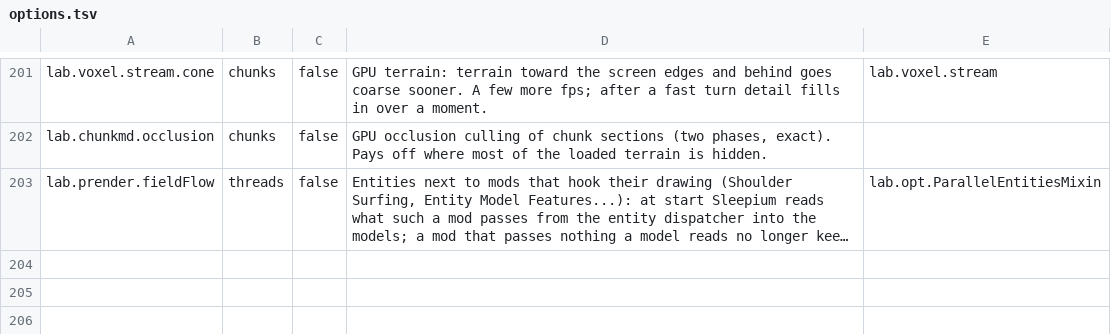
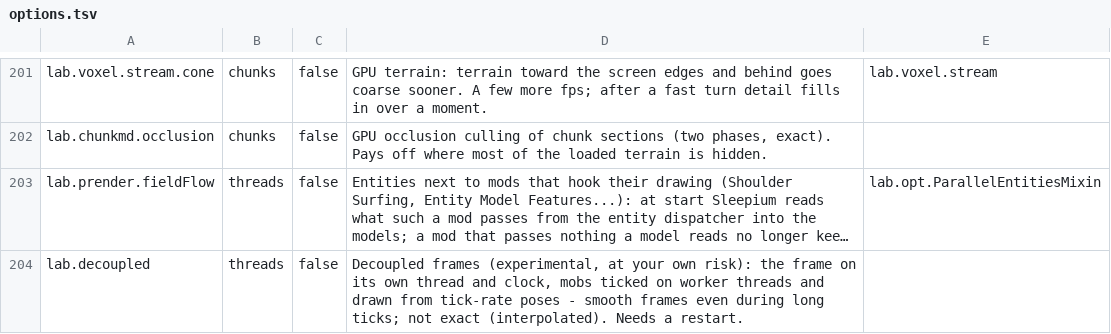
Before and after one commit to ha7gawa/sleepium, a TSV file: src/main/resources/assets/sleepium/options.tsv, drawn as a sheet; only a part is shown, gaps mark what is left out; long unchanged cells end in …; the diff names each change by its address in the sheet, - before the commit and + after, or states it on an @@ line.

```diff
--- a/src/main/resources/assets/sleepium/options.tsv
+++ b/src/main/resources/assets/sleepium/options.tsv
+row 204: lab.decoupled | threads | false | Decoupled frames (experimental, at your own risk): the frame on its own thread and clock, mobs ticked on worker threads and drawn from tick-rate poses - smooth frames even during long ticks; not exact (interpolated). Needs a restart.
```
Also changed, not shown: 5 other files.
